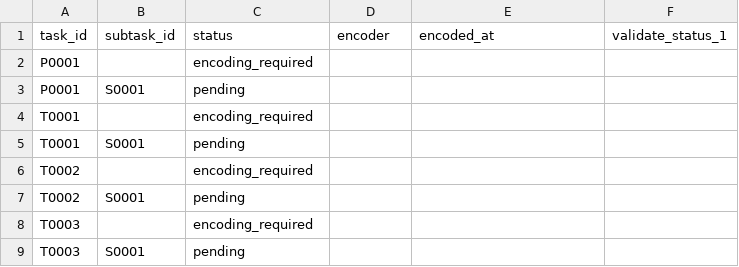
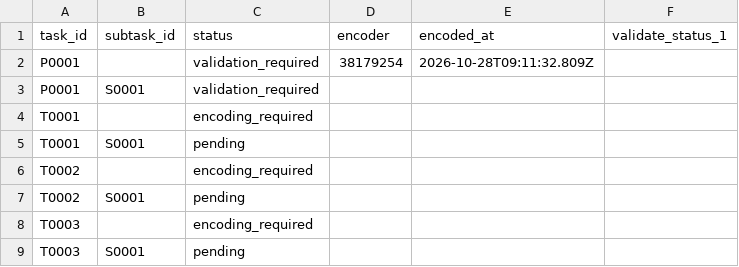
Before and after one commit to ohwjd/20261028-1-instrument-naming, a CSV file: tracking/state.csv, drawn as a sheet.

```diff
--- a/tracking/state.csv
+++ b/tracking/state.csv
@@ -1,4 +1,4 @@
 task_id,subtask_id,status,encoder,encoded_at,validate_status_1
-P0001,,encoding_required,,,
-P0001,S0001,pending,,,
+P0001,,validation_required,38179254,2026-10-28T09:11:32.809Z,
+P0001,S0001,validation_required,,,
 T0001,,encoding_required,,,
```
Also changed, not shown: 6 other files.
